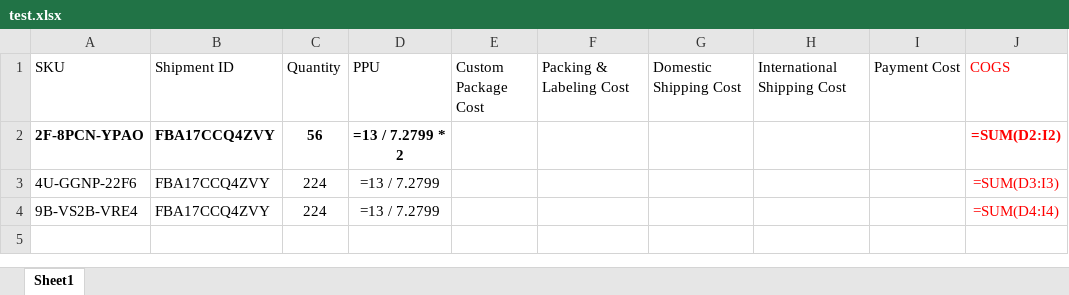
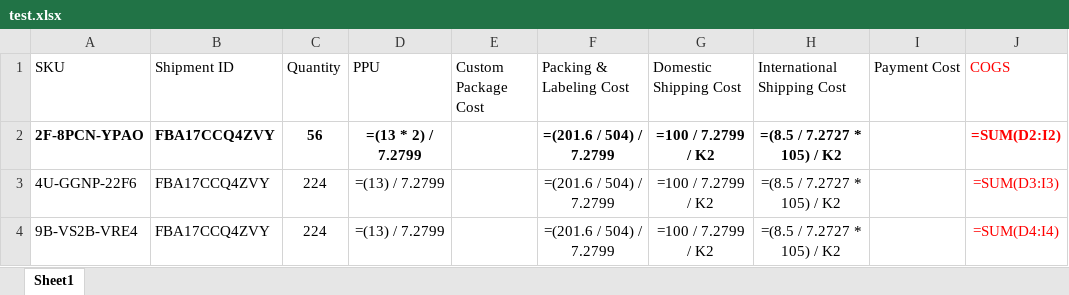
Before and after one commit to trungtd1709/dahuli-tool, an Excel workbook: sample-file-S295/test.xlsx, sheet Sheet1, drawn as a sheet; only a part is shown; values as stored, in another font and other column widths than the file's, no borders; formulas without a stored value are shown as written; the diff names each change by its address in the sheet, - before the commit and + after, or states it on an @@ line.

```diff
--- a/sample-file-S295/test.xlsx (sheet Sheet1)
+++ b/sample-file-S295/test.xlsx (sheet Sheet1)
-D2 (PPU): =13 / 7.2799 * 2
+D2 (PPU): =(13 * 2) / 7.2799
-F2:F4 (Packing & Labeling Cost): (empty)
+F2:F4 (Packing & Labeling Cost): =(201.6 / 504) / 7.2799
-G2:G4 (Domestic Shipping Cost): (empty)
+G2:G4 (Domestic Shipping Cost): =100 / 7.2799 / K2
-H2:H4 (International Shipping Cost): (empty)
+H2:H4 (International Shipping Cost): =(8.5 / 7.2727 * 105) / K2
-D3:D4 (PPU): =13 / 7.2799
+D3:D4 (PPU): =(13) / 7.2799
```
Also changed, not shown: sample-file-S295/Order2.xlsx, sample-file/test.xlsx, 14 other files.
